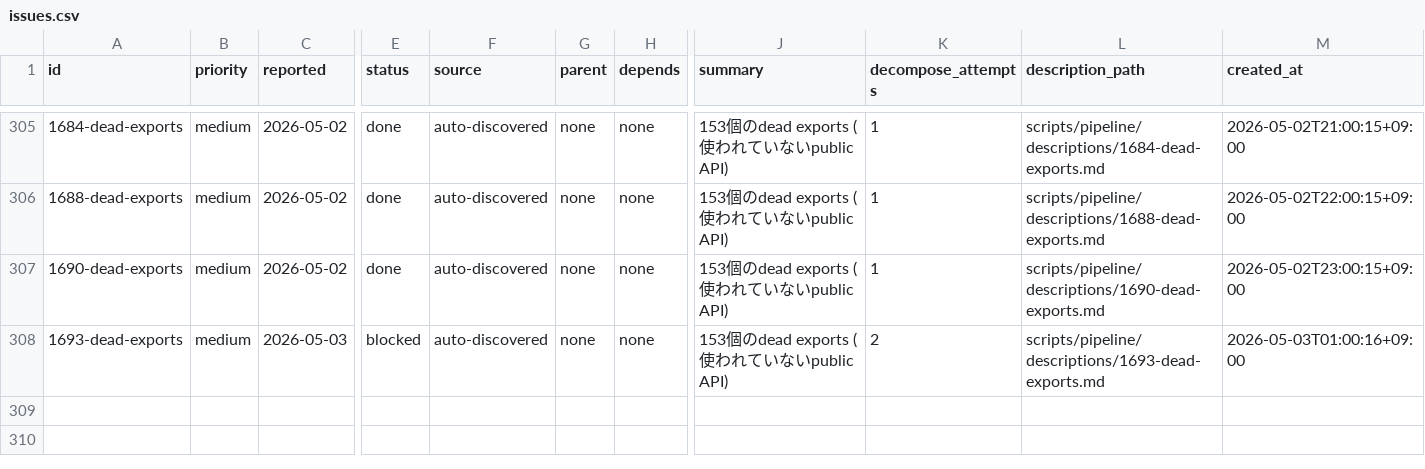
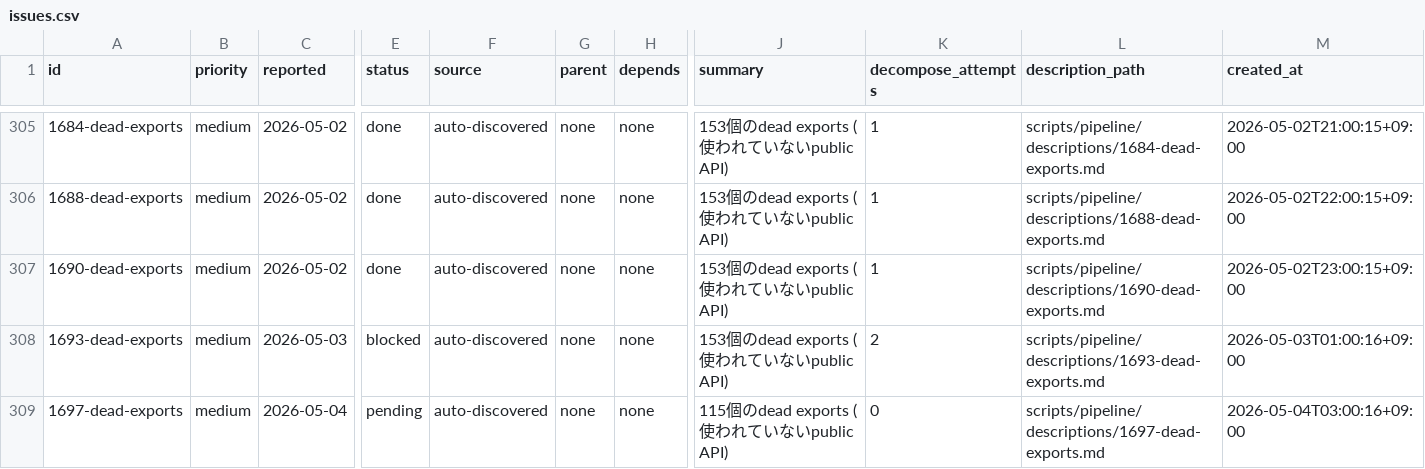
Before and after one commit to laximgqozaZZZYT/obsidian-graph-island, a CSV file: scripts/pipeline/issues.csv, drawn as a sheet; only a part is shown, gaps mark what is left out; rows hold the shown columns only; the diff names each change by its address in the sheet, - before the commit and + after, or states it on an @@ line.

Commit message:
chore(kaizen): report 4 quality issues

```diff
--- a/scripts/pipeline/issues.csv
+++ b/scripts/pipeline/issues.csv
+row 309: 1697-dead-exports | medium | 2026-05-04 | pending | auto-discovered | none | none | 115個のdead exports (使われていないpublic API) | 0 | scripts/pipeline/descriptions/1697-dead-exports.md | 2026-05-04T03:00:16+09:00
```
Also changed, not shown: 1 other file.
